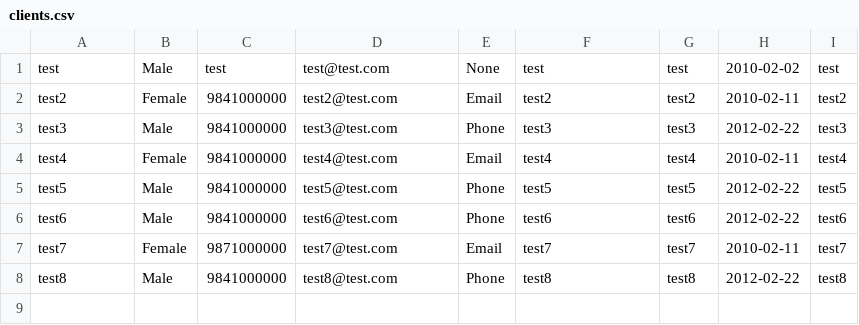
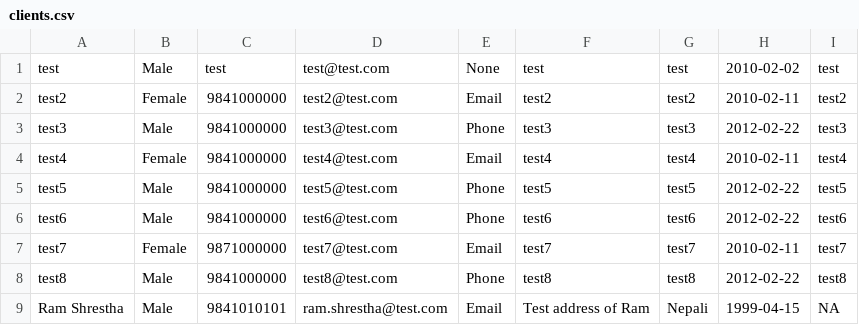
Before and after one commit to puncoz/coding-task, a CSV file: assets/data/clients.csv, drawn as a sheet.

```diff
--- a/assets/data/clients.csv
+++ b/assets/data/clients.csv
@@ -8 +8,2 @@ test7,Female,9871000000,test7@test.com,Email,test7,test7,2010-02-11,test7
 test8,Male,9841000000,test8@test.com,Phone,test8,test8,2012-02-22,test8
+"Ram Shrestha",Male,9841010101,ram.shrestha@test.com,Email,"Test address of Ram",Nepali,1999-04-15,NA
```
Also changed, not shown: 1 other file.
